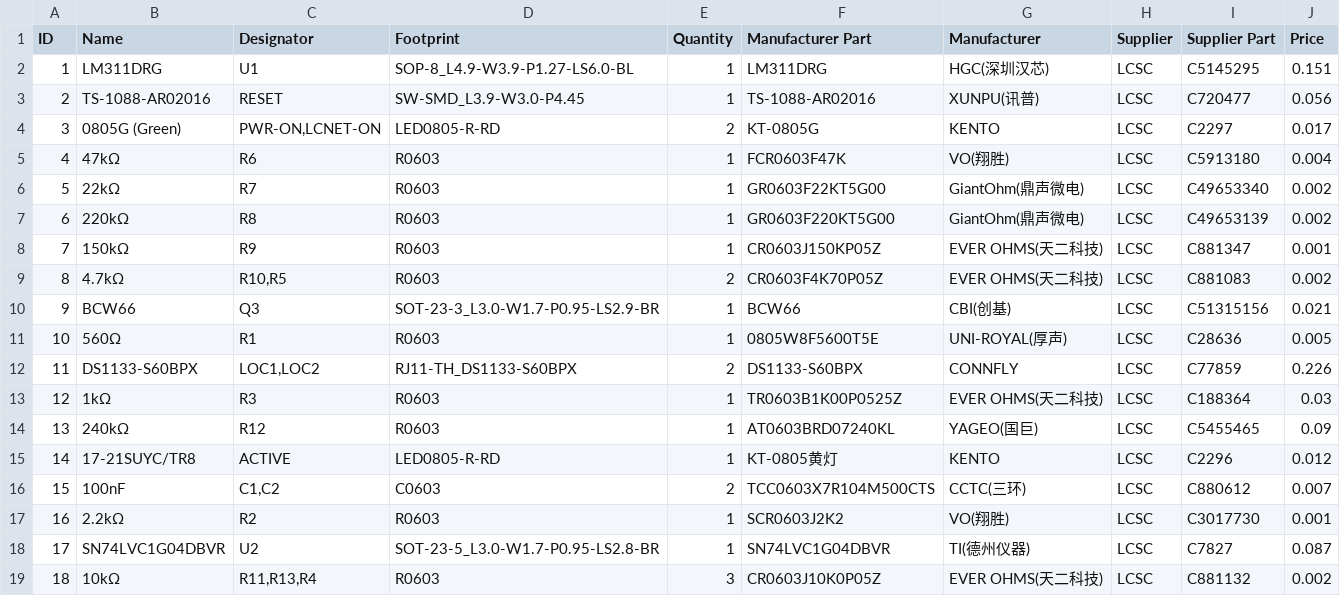
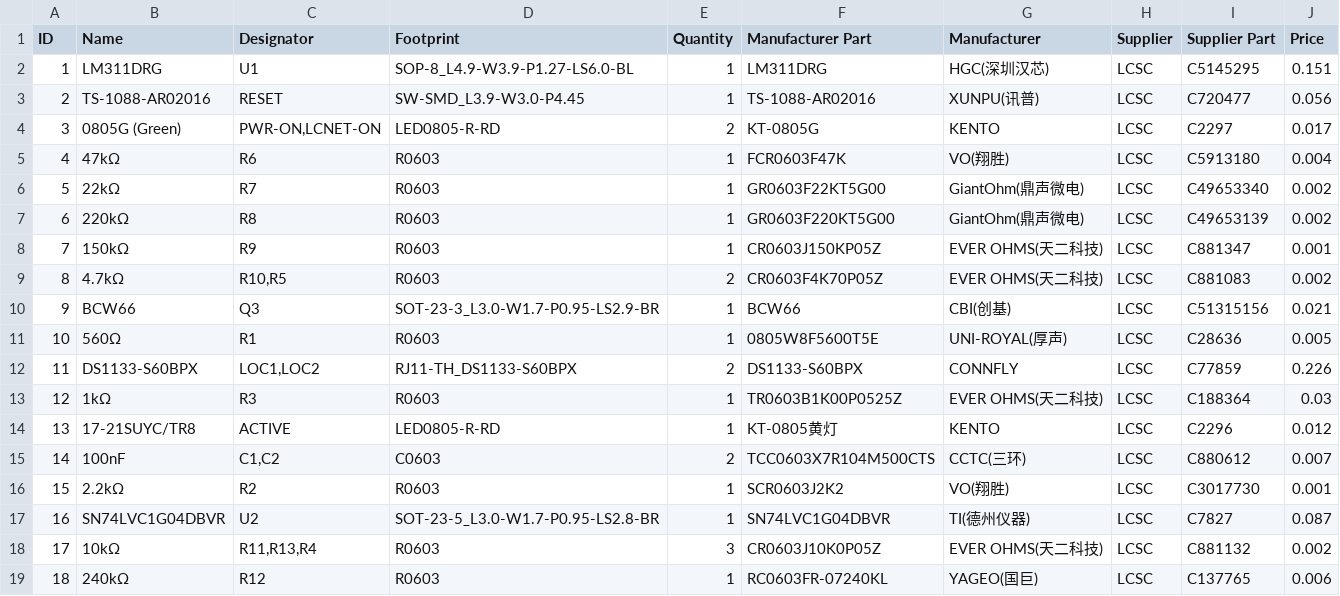
Before and after one commit to bpetto35/DCC-DIY-Turnout-Controllers, a CSV file: Loconet/LoconetFollower/gerber/BOM_Loconet-Turnout-Shield_2026-09-09.csv, drawn as a sheet; removed rows and columns are numbered as before the commit, all else as after; the diff names each change by its address in the sheet, - before the commit and + after, or states it on an @@ line.

```diff
--- a/Loconet/LoconetFollower/gerber/BOM_Loconet-Turnout-Shield_2026-09-09.csv
+++ b/Loconet/LoconetFollower/gerber/BOM_Loconet-Turnout-Shield_2026-09-09.csv
-row 14: 13 | 240kΩ | R12 | R0603 | 1 | AT0603BRD07240KL | YAGEO(国巨) | LCSC | C5455465 | 0.09
-A14 (ID): 14
+A14 (ID): 13
-A15 (ID): 15
+A15 (ID): 14
-A16 (ID): 16
+A16 (ID): 15
-A17 (ID): 17
+A17 (ID): 16
-A18 (ID): 18
+A18 (ID): 17
+row 19: 18 | 240kΩ | R12 | R0603 | 1 | RC0603FR-07240KL | YAGEO(国巨) | LCSC | C137765 | 0.006
```
Also changed, not shown: Loconet/LoconetLeader/gerber/BOM_Loconet-Master-Shield_2026-09-09.csv, 2 other files.
